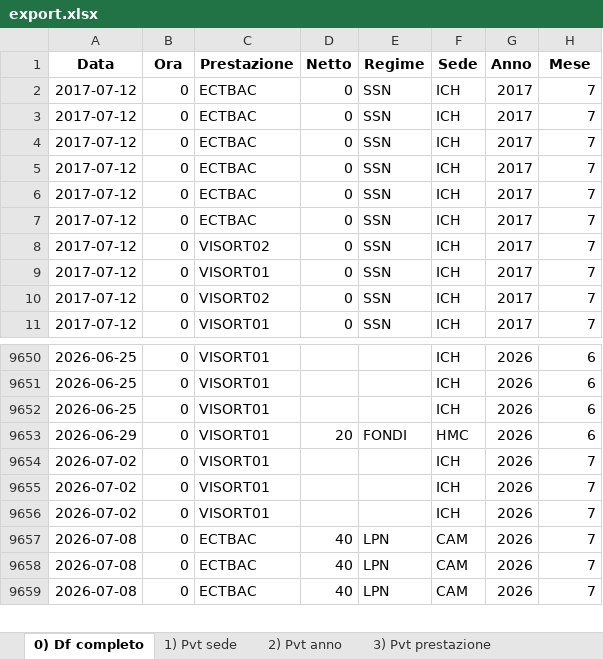
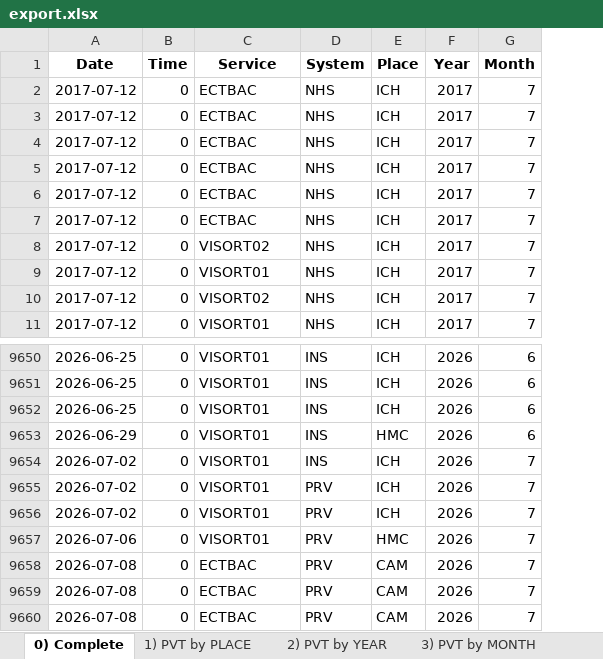
Before and after one commit to peccadotto/R_clinical_analysis, an Excel workbook: data/export.xlsx, sheet 0) Complete, drawn as a sheet; only a part is shown, gaps mark what is left out; values as stored, in another font and other column widths than the file's, no borders; removed rows and columns are numbered as before the commit, all else as after; the diff covers the shown part only; the diff names each change by its address in the sheet, - before the commit and + after, or states it on an @@ line.

```diff
--- a/data/export.xlsx (sheet 0) Complete)
+++ b/data/export.xlsx (sheet 0) Complete)
-sheet tab: 0) Df completo
+sheet tab: 0) Complete
-sheet tab: 1) Pvt sede
+sheet tab: 1) PVT by PLACE
-sheet tab: 2) Pvt anno
+sheet tab: 2) PVT by YEAR
-sheet tab: 3) Pvt prestazione
+sheet tab: 3) PVT by MONTH
-column D, rows 2-11: all 0; rows 9653-9659: 20 |  |  |  | 40 | 40 | 40
-column E, rows 2-11: all SSN; rows 9653-9659: FONDI |  |  |  | LPN | LPN | LPN
+column D, rows 2-11: all NHS; rows 9650-9656: INS | INS | INS | INS | INS | PRV | PRV; rows 9658-9660: all PRV
-row 1: Data | Ora | Prestazione | Netto | Regime | Sede | Anno | Mese
+row 1: Date | Time | Service | System | Place | Year | Month
+row 9657: 2026-07-06 | 0 | VISORT01 | PRV | HMC | 2026 | 7
```
Also changed, not shown: 165 added rows elsewhere in this sheet, sheet 6) PVT by SYSTEM, sheet 7) PVT by PLACE-YEAR, sheet 1) PVT by PLACE, sheet 3) PVT by MONTH, sheet 5) PVT by SERVICE, sheet 4) PVT by SLOT, 1 more sheet, other sheet tabs, 14 other files.
